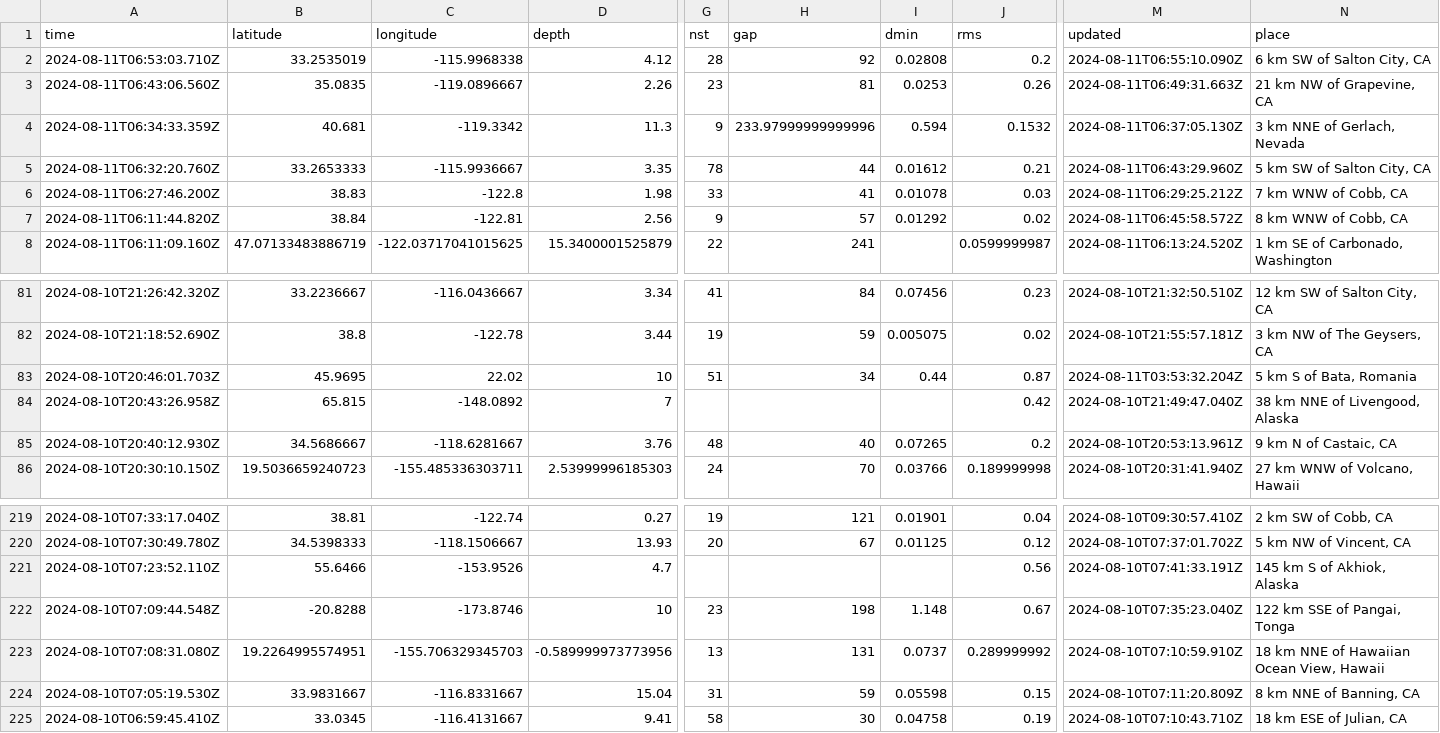
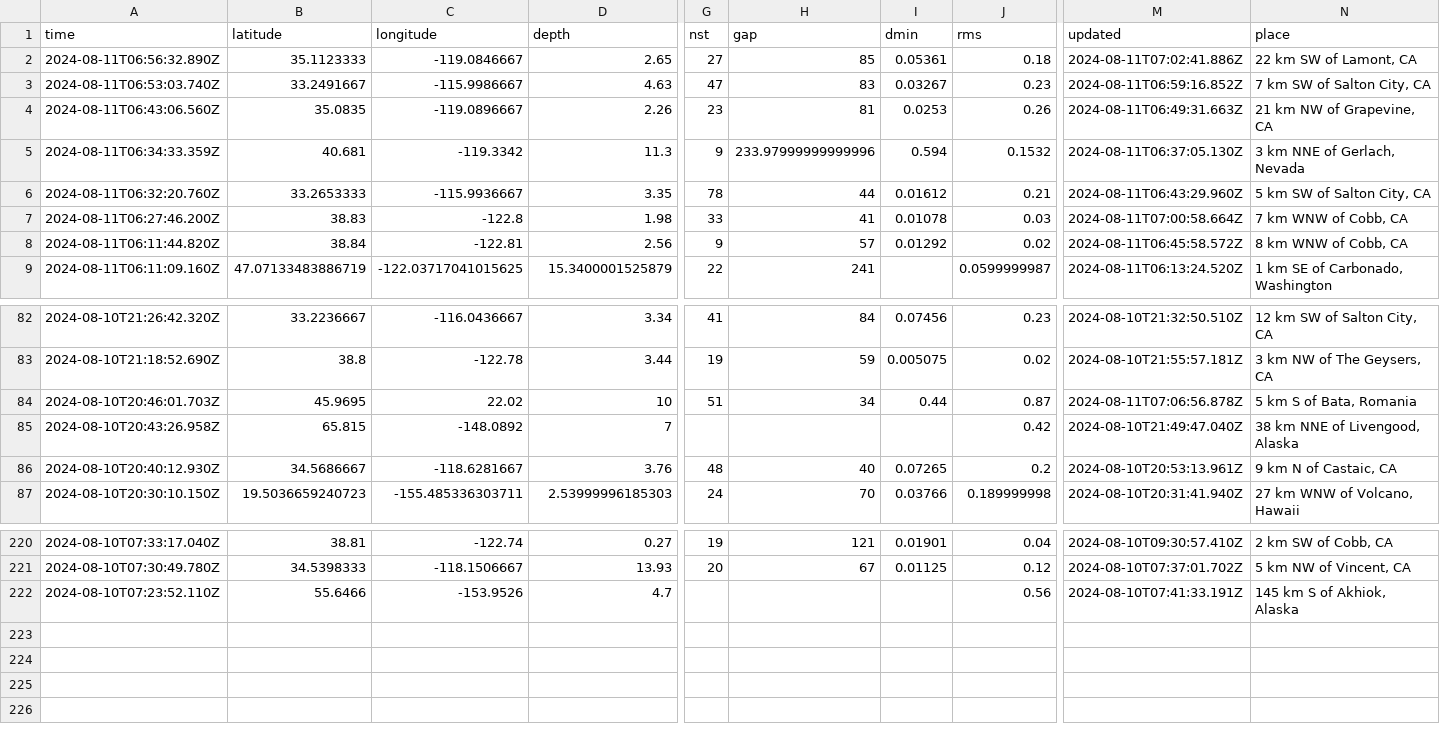
Before and after one commit to abhjtbhrli/nicar22-github-actions, a CSV file: usgs_current.csv, drawn as a sheet; only a part is shown, gaps mark what is left out; removed rows and columns are numbered as before the commit, all else as after; rows hold the shown columns only; the diff covers the shown part only; the diff names each change by its address in the sheet, - before the commit and + after, or states it on an @@ line.

```diff
--- a/usgs_current.csv
+++ b/usgs_current.csv
+row 2: 2024-08-11T06:56:32.890Z | 35.1123333 | -119.0846667 | 2.65 | 27 | 85 | 0.05361 | 0.18 | 2024-08-11T07:02:41.886Z | 22 km SW of Lamont, CA
-A3 (time): 2024-08-11T06:53:03.710Z
+A3 (time): 2024-08-11T06:53:03.740Z
-B3 (latitude): 33.2535019
+B3 (latitude): 33.2491667
-C3 (longitude): -115.9968338
+C3 (longitude): -115.9986667
-D3 (depth): 4.12
+D3 (depth): 4.63
-G3 (nst): 28
+G3 (nst): 47
-H3 (gap): 92
+H3 (gap): 83
-I3 (dmin): 0.02808
+I3 (dmin): 0.03267
-J3 (rms): 0.2
+J3 (rms): 0.23
-M3 (updated): 2024-08-11T06:55:10.090Z
+M3 (updated): 2024-08-11T06:59:16.852Z
-N3 (place): 6 km SW of Salton City, CA
+N3 (place): 7 km SW of Salton City, CA
-M7 (updated): 2024-08-11T06:29:25.212Z
+M7 (updated): 2024-08-11T07:00:58.664Z
-M84 (updated): 2024-08-11T03:53:32.204Z
+M84 (updated): 2024-08-11T07:06:56.878Z
-row 222: 2024-08-10T07:09:44.548Z | -20.8288 | -173.8746 | 10 | 23 | 198 | 1.148 | 0.67 | 2024-08-10T07:35:23.040Z | 122 km SSE of Pangai, Tonga
-row 223: 2024-08-10T07:08:31.080Z | 19.2264995574951 | -155.706329345703 | -0.589999973773956 | 13 | 131 | 0.0737 | 0.289999992 | 2024-08-10T07:10:59.910Z | 18 km NNE of Hawaiian Ocean View, Hawaii
-row 224: 2024-08-10T07:05:19.530Z | 33.9831667 | -116.8331667 | 15.04 | 31 | 59 | 0.05598 | 0.15 | 2024-08-10T07:11:20.809Z | 8 km NNE of Banning, CA
-row 225: 2024-08-10T06:59:45.410Z | 33.0345 | -116.4131667 | 9.41 | 58 | 30 | 0.04758 | 0.19 | 2024-08-10T07:10:43.710Z | 18 km ESE of Julian, CA
```
Also changed, not shown: 2 edited cells elsewhere in this file, 1 other file.
